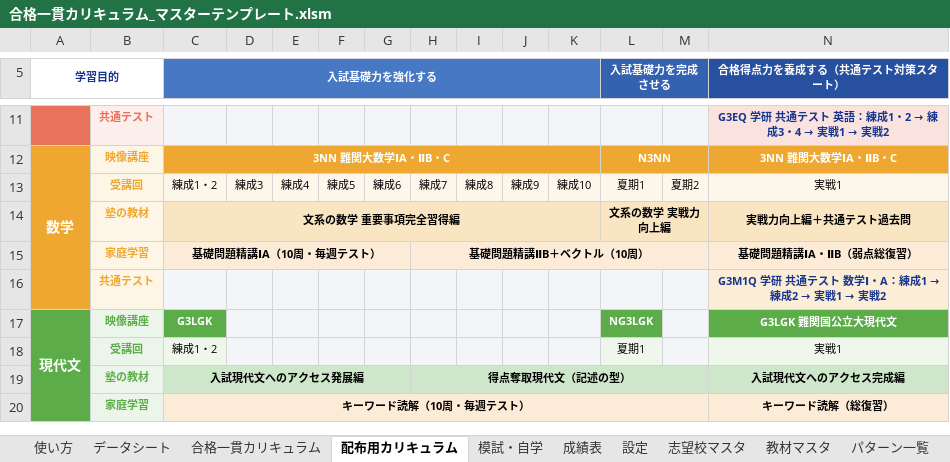
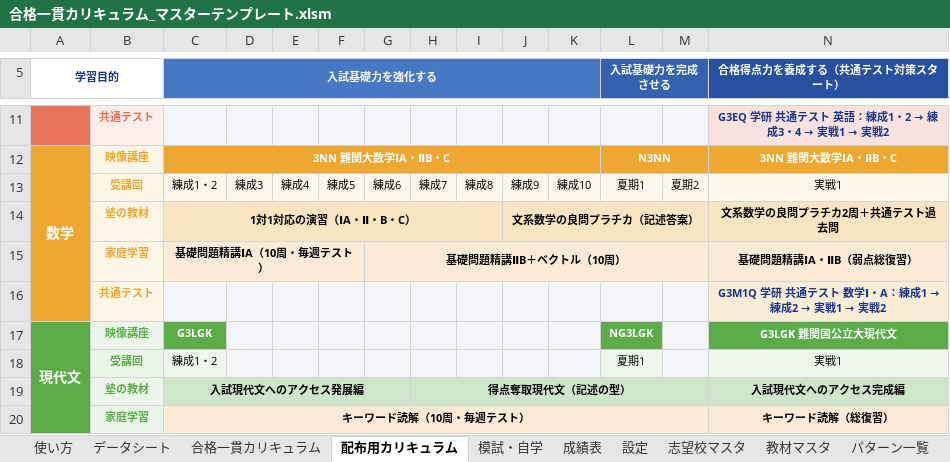
Before and after one commit to platzgod/PLATZAI-, an Excel workbook: dist/合格一貫カリキュラム_マスターテンプレート.xlsm, sheet 配布用カリキュラム, drawn as a sheet; only a part is shown, gaps mark what is left out; values as stored, in another font and other column widths than the file's, no borders; removed rows and columns are numbered as before the commit, all else as after; rows hold the shown columns only; the diff names each change by its address in the sheet, - before the commit and + after, or states it on an @@ line.

```diff
--- a/dist/合格一貫カリキュラム_マスターテンプレート.xlsm (sheet 配布用カリキュラム)
+++ b/dist/合格一貫カリキュラム_マスターテンプレート.xlsm (sheet 配布用カリキュラム)
-row 14:  | 塾の教材 | 文系の数学 重要事項完全習得編 |  |  |  |  |  |  |  |  | 文系の数学 実戦力向上編 |  | 実戦力向上編＋共通テスト過去問
+row 14:  | 塾の教材 | 1対1対応の演習（ⅠA・Ⅱ・B・C） |  |  |  |  |  |  | 文系数学の良問プラチカ（記述答案） |  |  |  | 文系数学の良問プラチカ2周＋共通テスト過去問
-C15:G15 merged
+C15:F15 merged
-G15: (empty)
+G15: 基礎問題精講ⅡB＋ベクトル（10周）
+G15:M15 merged
-H15: 基礎問題精講ⅡB＋ベクトル（10周）
+H15: (empty)
-H15:M15 merged
```
Also changed, not shown: sheet 志望校マスタ, sheet カリキュラムDB, sheet 合格一貫カリキュラム, sheet 模試・自学, sheet 教材マスタ, sheet データシート, 12 other files.
